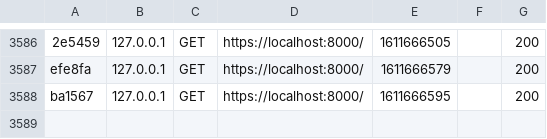
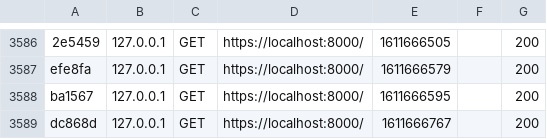
Before and after one commit to SamihOuague/harmony, a CSV file: var/cache/dev/profiler/index.csv, drawn as a sheet; only a part is shown, gaps mark what is left out.

```diff
--- a/var/cache/dev/profiler/index.csv
+++ b/var/cache/dev/profiler/index.csv
@@ -3588 +3588,2 @@ efe8fa,127.0.0.1,GET,https://localhost:8000/,1611666579,,200
 ba1567,127.0.0.1,GET,https://localhost:8000/,1611666595,,200
+dc868d,127.0.0.1,GET,https://localhost:8000/,1611666767,,200
```
Also changed, not shown: 4 other files.
